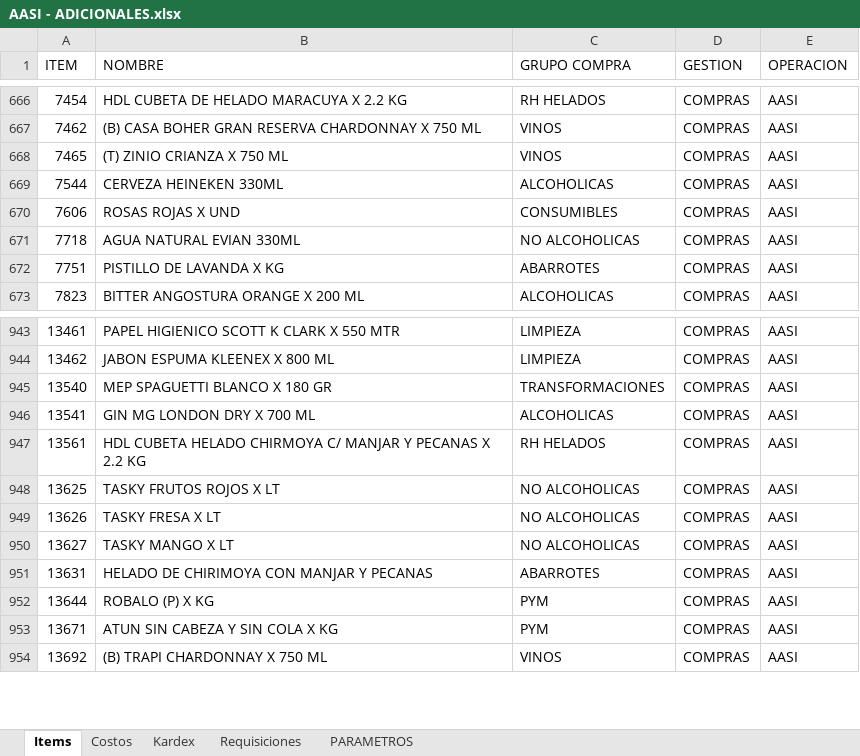
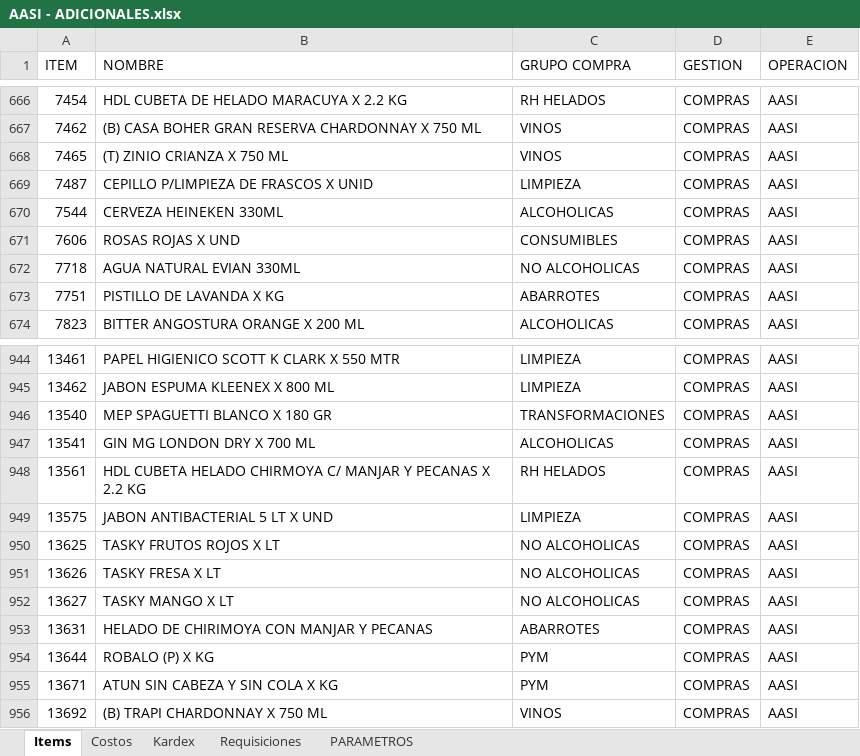
Before and after one commit to AlvaroCornejo/EBC_PEDIDOS_ADICIONALES, an Excel workbook: data/AASI - ADICIONALES.xlsx, sheet Items, drawn as a sheet; only a part is shown, gaps mark what is left out; values as stored, in another font and other column widths than the file's, no borders; table styles not drawn; the diff names each change by its address in the sheet, - before the commit and + after, or states it on an @@ line.

```diff
--- a/data/AASI - ADICIONALES.xlsx (sheet Items)
+++ b/data/AASI - ADICIONALES.xlsx (sheet Items)
+row 669: 7487 | CEPILLO P/LIMPIEZA DE FRASCOS X UNID | LIMPIEZA | COMPRAS | AASI
+row 949: 13575 | JABON ANTIBACTERIAL 5 LT X UND | LIMPIEZA | COMPRAS | AASI
```
Also changed, not shown: sheet Kardex, sheet PARAMETROS, data/CDL28 - ADICIONALES.xlsx, data/CDLAO - ADICIONALES.xlsx, 8 other files.
